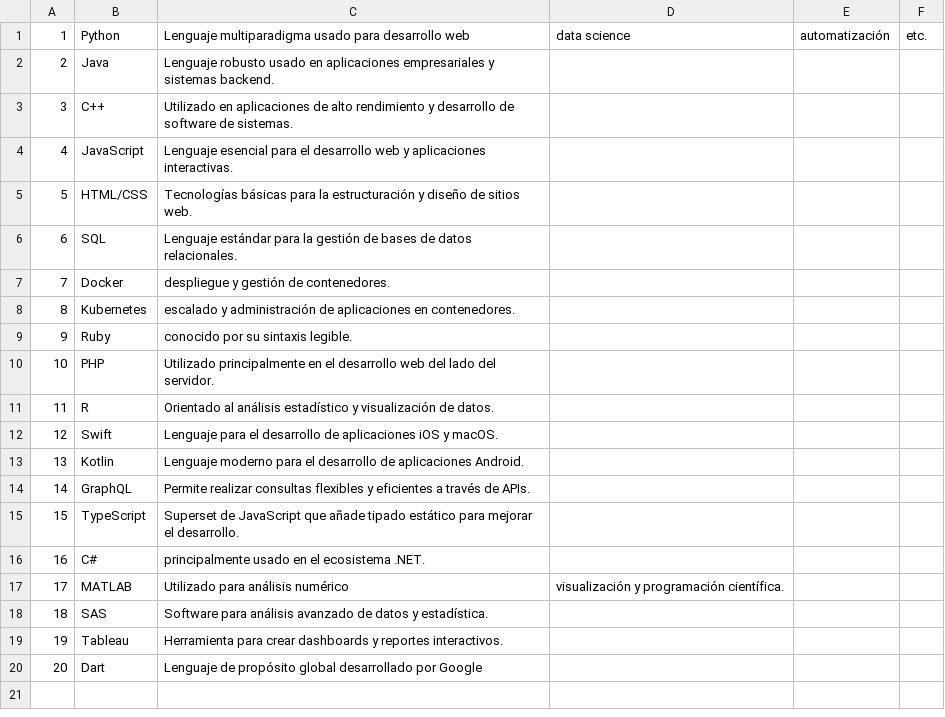
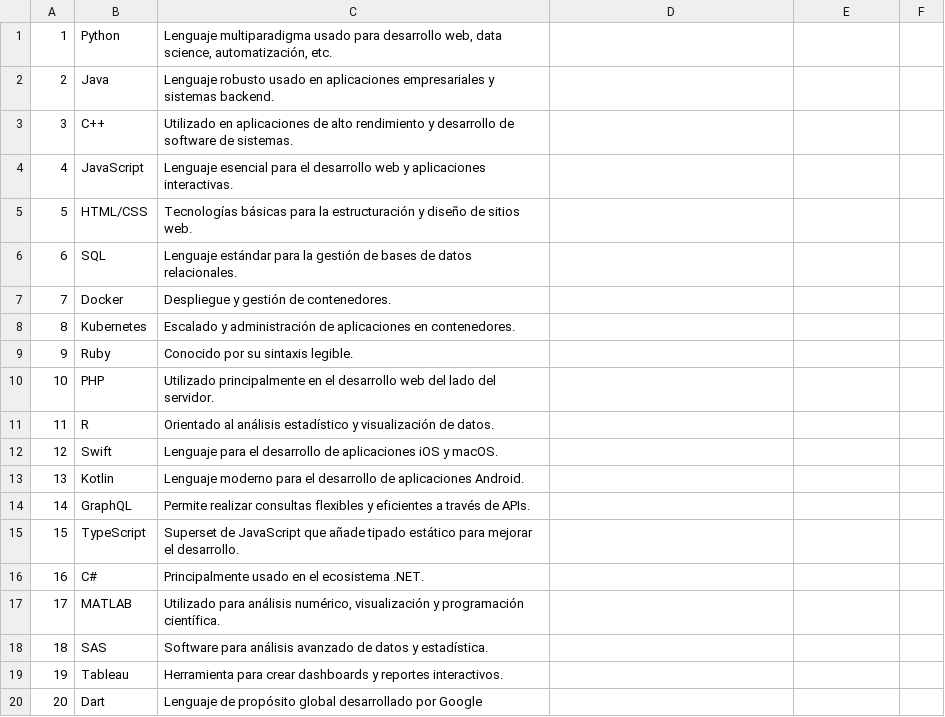
Before and after one commit to Sprinter05/competenciapp, a CSV file: resources/langs.csv, drawn as a sheet; the diff names each change by its address in the sheet, - before the commit and + after, or states it on an @@ line.

```diff
--- a/resources/langs.csv
+++ b/resources/langs.csv
-C1: …para desarrollo web
+C1: …para desarrollo web, data science, automatización, etc.
-D1: data science
+D1: (empty)
-E1: automatización
+E1: (empty)
-F1: etc.
+F1: (empty)
-C7: despliegue y gestión de contenedores.
+C7: Despliegue y gestión de contenedores.
-C8: escalado y administración…
+C8: Escalado y administración…
-C9: conocido por su sintaxis legible.
+C9: Conocido por su sintaxis legible.
-C16: principalmente usado en el ecosistema .NET.
+C16: Principalmente usado en el ecosistema .NET.
-C17: …para análisis numérico
+C17: …para análisis numérico, visualización y programación científica.
-D17: visualización y programación científica.
+D17: (empty)
```
Also changed, not shown: resources/libs.csv.
